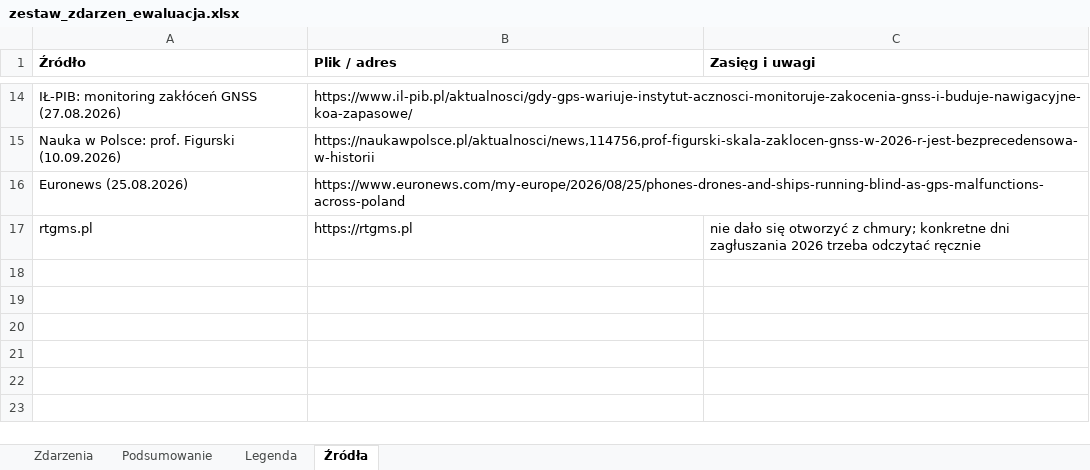
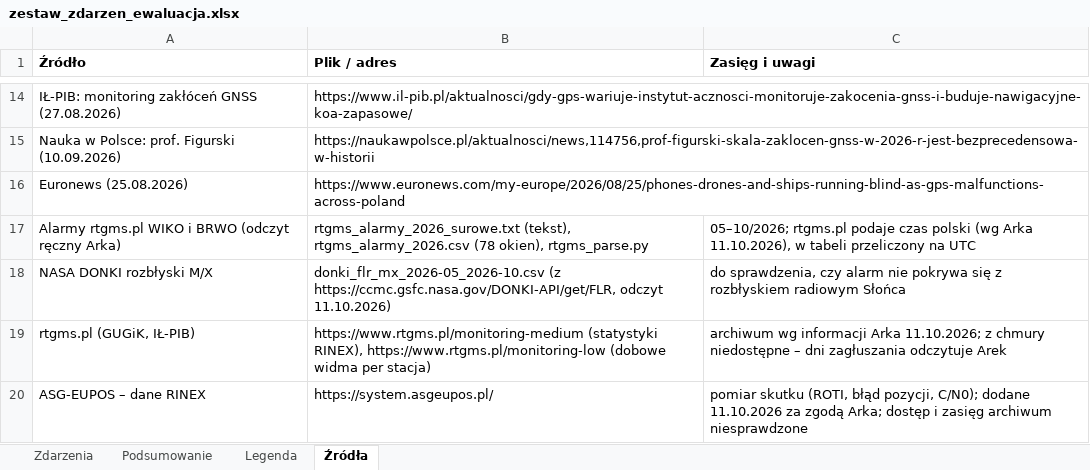
Before and after one commit to ArekAff/space-weather-explainer, an Excel workbook: docs/metodologia/zestaw_zdarzen_ewaluacja.xlsx, sheet Źródła, drawn as a sheet; only a part is shown, gaps mark what is left out; values as stored, in another font and other column widths than the file's, no borders; removed rows and columns are numbered as before the commit, all else as after; the diff names each change by its address in the sheet, - before the commit and + after, or states it on an @@ line.

```diff
--- a/docs/metodologia/zestaw_zdarzen_ewaluacja.xlsx (sheet Źródła)
+++ b/docs/metodologia/zestaw_zdarzen_ewaluacja.xlsx (sheet Źródła)
-row 17: rtgms.pl | https://rtgms.pl | nie dało się otworzyć z chmury; konkretne dni zagłuszania 2026 trzeba odczytać ręcznie
+row 17: Alarmy rtgms.pl WIKO i BRWO (odczyt ręczny Arka) | rtgms_alarmy_2026_surowe.txt (tekst), rtgms_alarmy_2026.csv (78 okien), rtgms_parse.py | 05–10/2026; rtgms.pl podaje czas polski (wg Arka 11.10.2026), w tabeli przeliczony na UTC
+row 18: NASA DONKI rozbłyski M/X | donki_flr_mx_2026-05_2026-10.csv (z https://ccmc.gsfc.nasa.gov/DONKI-API/get/FLR, odczyt 11.10.2026) | do sprawdzenia, czy alarm nie pokrywa się z rozbłyskiem radiowym Słońca
+row 19: rtgms.pl (GUGiK, IŁ-PIB) | https://www.rtgms.pl/monitoring-medium (statystyki RINEX), https://www.rtgms.pl/monitoring-low (dobowe widma per stacja) | archiwum wg informacji Arka 11.10.2026; z chmury niedostępne – dni zagłuszania odczytuje Arek
+row 20: ASG-EUPOS – dane RINEX | https://system.asgeupos.pl/ | pomiar skutku (ROTI, błąd pozycji, C/N0); dodane 11.10.2026 za zgodą Arka; dostęp i zasięg archiwum niesprawdzone
```
Also changed, not shown: sheet Zdarzenia, sheet Podsumowanie, sheet Legenda, 12 other files.
